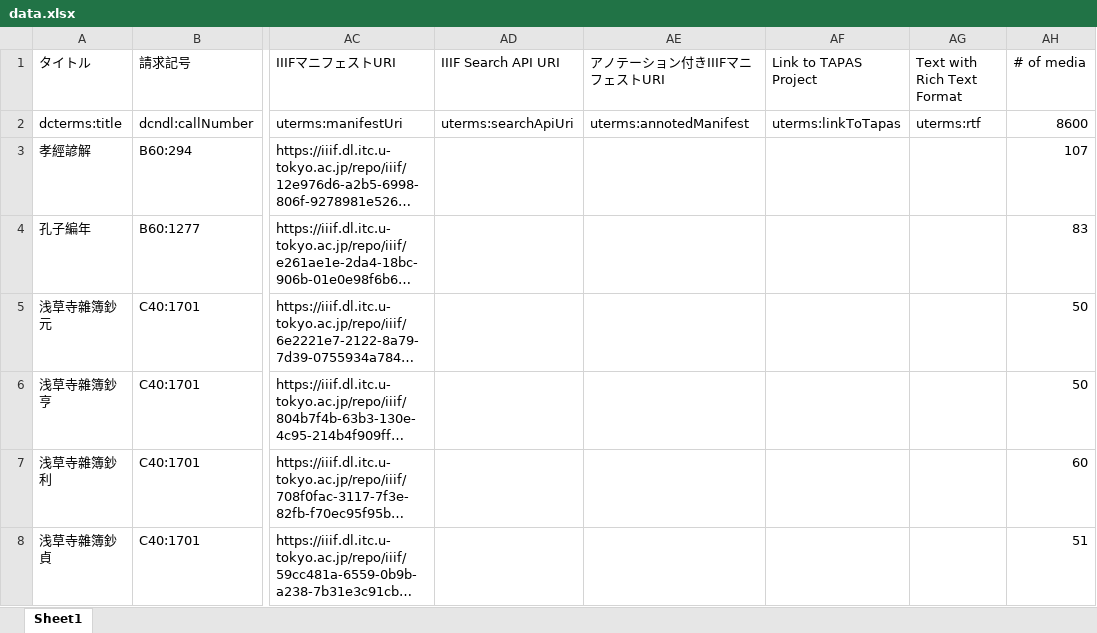
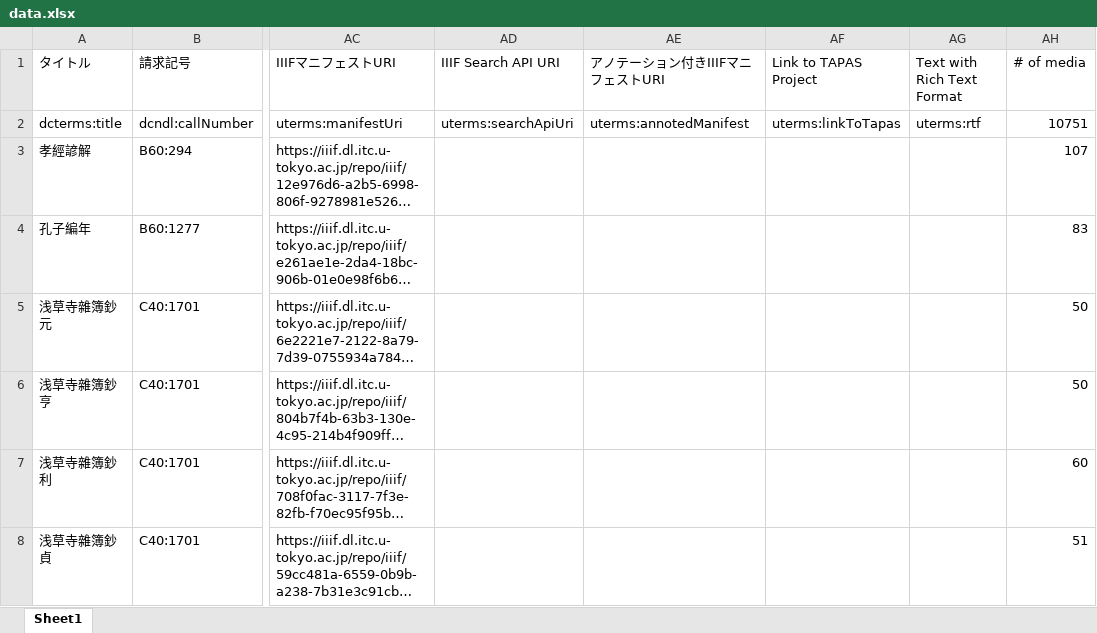
Before and after one commit to utda/dataset, an Excel workbook: docs/collections/koten/metadata/data.xlsx, sheet Sheet1, drawn as a sheet; only a part is shown, gaps mark what is left out; long unchanged cells end in …; values as stored, in another font and other column widths than the file's, no borders; the diff covers the shown part only; the diff names each change by its address in the sheet, - before the commit and + after, or states it on an @@ line.

```diff
--- a/docs/collections/koten/metadata/data.xlsx (sheet Sheet1)
+++ b/docs/collections/koten/metadata/data.xlsx (sheet Sheet1)
-AH2 (# of media): 8600
+AH2 (# of media): 10751
```
Also changed, not shown: 39 added rows elsewhere in this sheet, 42 other files.
